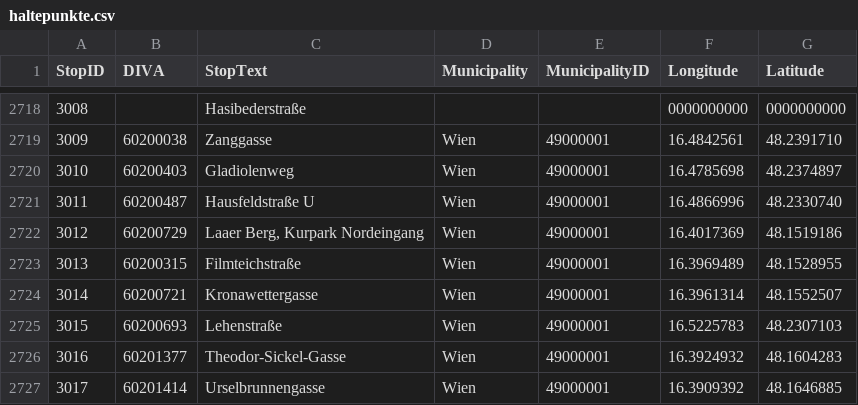
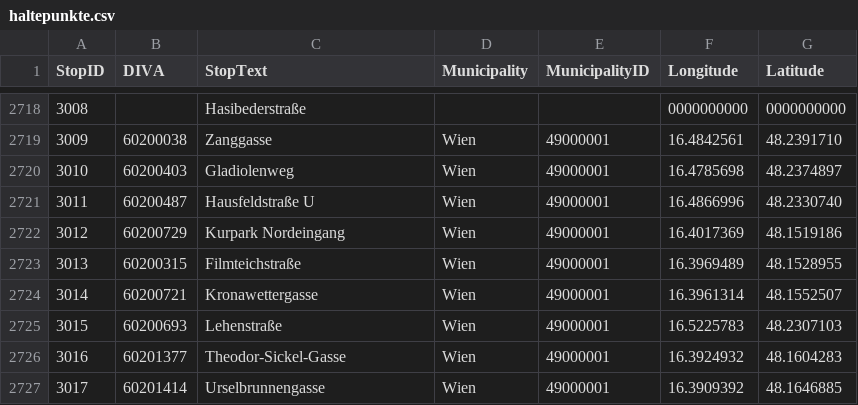
Before and after one commit to cpuhl51/wien-datenkarte, a CSV file: data/raw/haltepunkte.csv, drawn as a sheet; only a part is shown, gaps mark what is left out; the diff covers the shown part only.

```diff
--- a/data/raw/haltepunkte.csv
+++ b/data/raw/haltepunkte.csv
@@ -2721,3 +2721,3 @@ StopID;DIVA;StopText;Municipality;MunicipalityID;Longitude;Latitude
 3011;60200487;Hausfeldstraße  U;Wien;49000001;16.4866996;48.2330740
-3012;60200729;Laaer Berg, Kurpark Nordeingang;Wien;49000001;16.4017369;48.1519186
+3012;60200729;Kurpark Nordeingang;Wien;49000001;16.4017369;48.1519186
 3013;60200315;Filmteichstraße;Wien;49000001;16.3969489;48.1528955
```
Also changed, not shown: 57 edited cells elsewhere in this file, 21 other files.
